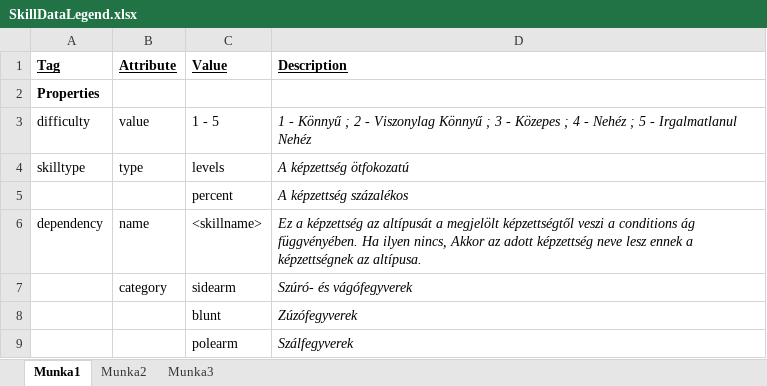
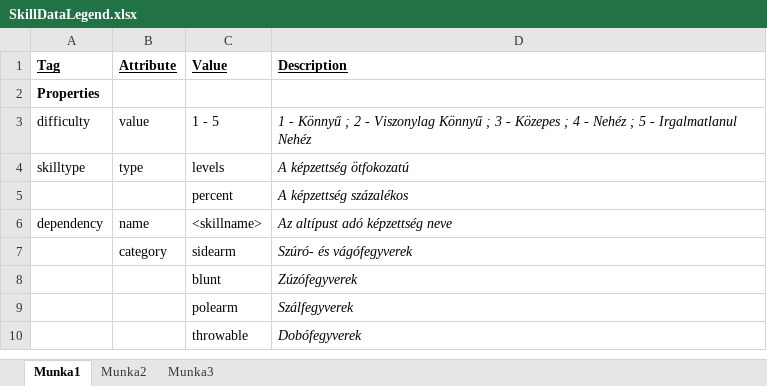
Before and after one commit to Corvius/7aJ5hYZz, an Excel workbook: MagusTools/SkillDataLegend.xlsx, sheet Munka1, drawn as a sheet; only a part is shown; the shorter side is filled out with more unchanged rows; values as stored, in another font and other column widths than the file's, no borders; the diff covers the shown part only; the diff names each change by its address in the sheet, - before the commit and + after, or states it on an @@ line.

```diff
--- a/MagusTools/SkillDataLegend.xlsx (sheet Munka1)
+++ b/MagusTools/SkillDataLegend.xlsx (sheet Munka1)
-D6 (Description): Ez a képzettség az altípusát a megjelölt képzettségtől veszi a conditions ág függvényében. Ha ilyen nincs, Akkor az adott képzettség neve lesz ennek a képzettségnek az altípusa.
+D6 (Description): Az altípust adó képzettség neve
```
Also changed, not shown: 3 added rows, 19 edited cells and cell formats elsewhere in this sheet, sheet Munka2, 2 other files.
